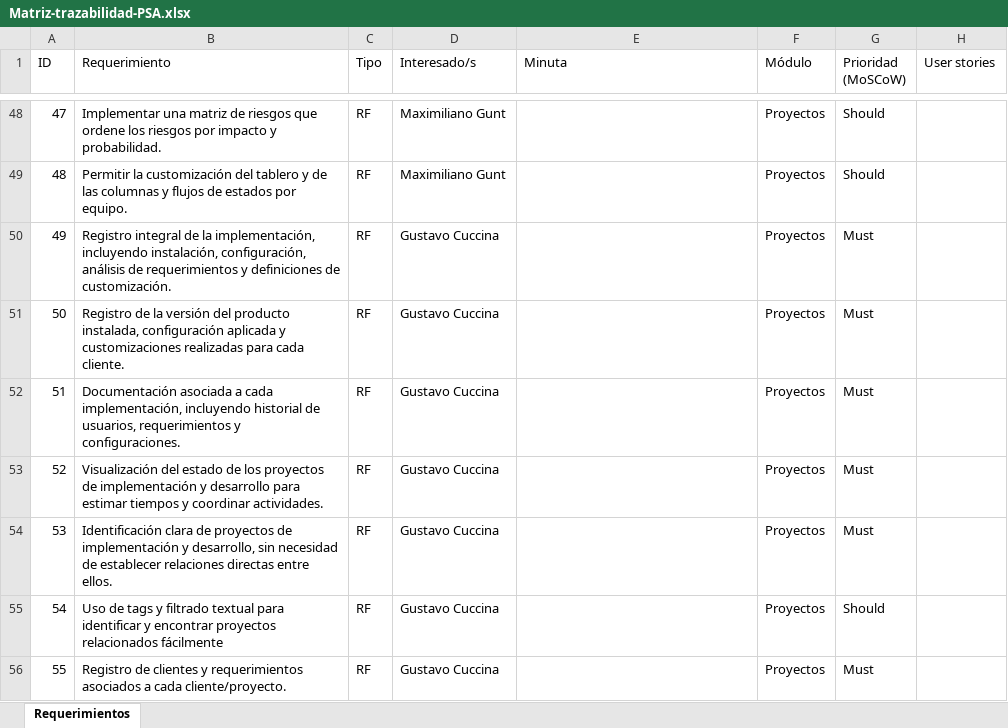
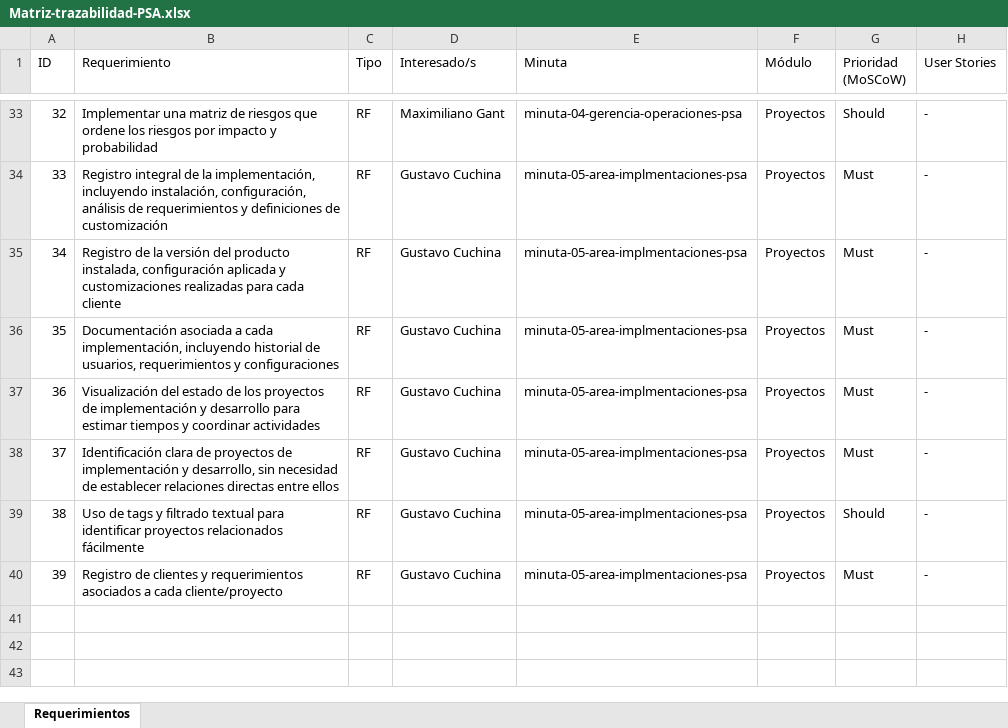
Before and after one commit to ValentinoCarmonaS/squad_07_2025_1c, an Excel workbook: docs/Matriz-trazabilidad-PSA.xlsx, sheet Requerimientos, drawn as a sheet; only a part is shown, gaps mark what is left out; values as stored, in another font and other column widths than the file's, no cell formats; charts and pictures not drawn; removed rows and columns are numbered as before the commit, all else as after; the diff covers the shown part only; the diff names each change by its address in the sheet, - before the commit and + after, or states it on an @@ line.

Commit message:
docs: change Matriz-trazabilidad-PSA.xlsx
add the Minutas references
change some Requerimientos

```diff
--- a/docs/Matriz-trazabilidad-PSA.xlsx (sheet Requerimientos)
+++ b/docs/Matriz-trazabilidad-PSA.xlsx (sheet Requerimientos)
-H1: User stories
+H1: User Stories
@@ column A (ID) renumbered from row 10 down @@
-B33 (Requerimiento): …impacto y probabilidad.
+B33 (Requerimiento): …impacto y probabilidad
-D33 (Interesado/s): Maximiliano Gunt
+D33 (Interesado/s): Maximiliano Gant
-E33 (Minuta): (empty)
+E33 (Minuta): minuta-04-gerencia-operaciones-psa
-H33 (User Stories): (empty)
+H33 (User Stories): -
-row 49: 48 | Permitir la customización del tablero y de las columnas y flujos de estados por equipo. | RF | Maximiliano Gunt |  | Proyectos | Should
-B34 (Requerimiento): …definiciones de customización.
+B34 (Requerimiento): …definiciones de customización
-D34:D40 (Interesado/s): Gustavo Cuccina
+D34:D40 (Interesado/s): Gustavo Cuchina
-E34:E40 (Minuta): (empty)
+E34:E40 (Minuta): minuta-05-area-implmentaciones-psa
-H34:H40 (User Stories): (empty)
+H34:H40 (User Stories): -
-B35 (Requerimiento): …para cada cliente.
+B35 (Requerimiento): …para cada cliente
-B36 (Requerimiento): …requerimientos y configuraciones.
+B36 (Requerimiento): …requerimientos y configuraciones
-B37 (Requerimiento): …y coordinar actividades.
+B37 (Requerimiento): …y coordinar actividades
-B38 (Requerimiento): …directas entre ellos.
+B38 (Requerimiento): …directas entre ellos
-B39 (Requerimiento): …para identificar y encontrar proyectos relacionados…
+B39 (Requerimiento): …para identificar proyectos relacionados…
-B40 (Requerimiento): …a cada cliente/proyecto.
+B40 (Requerimiento): …a cada cliente/proyecto
```
Also changed, not shown: 5 added rows, 20 removed rows and 92 edited cells elsewhere in this sheet, cell formats, charts or pictures, 1 other file.
